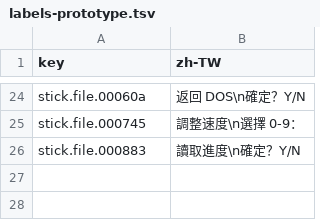
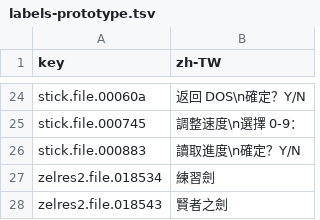
Before and after one commit to wicanr2/zeliard_cht, a TSV file: text/labels-prototype.tsv, drawn as a sheet; only a part is shown, gaps mark what is left out; the diff names each change by its address in the sheet, - before the commit and + after, or states it on an @@ line.

```diff
--- a/text/labels-prototype.tsv
+++ b/text/labels-prototype.tsv
+row 27: zelres2.file.018534 | 練習劍
+row 28: zelres2.file.018543 | 賢者之劍
```
Also changed, not shown: text/dialogue-prototype.tsv, 17 other files.
